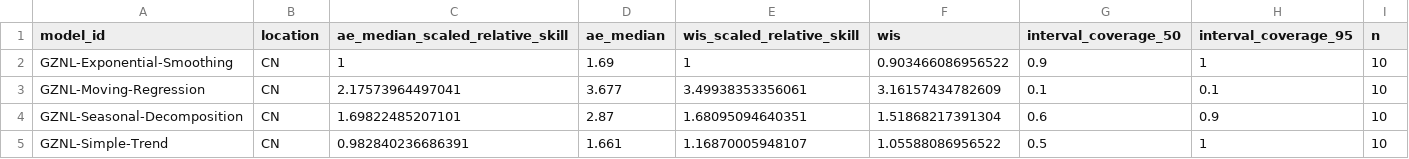
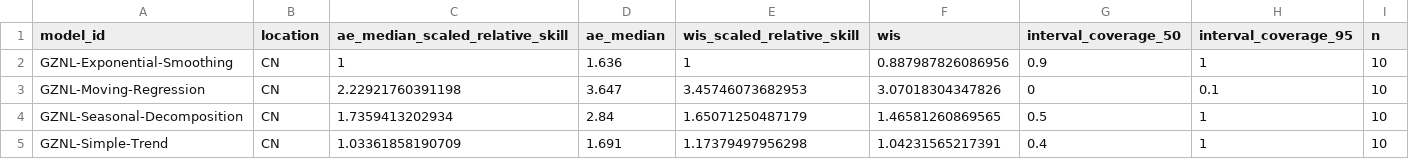
Before and after one commit to dailypartita/China-COVID-19-Forecast-Dashboard, a CSV file: scores/wk inc covid prop ili/Available evaluations/location/scores.csv, drawn as a sheet.

```diff
--- a/scores/wk inc covid prop ili/Available evaluations/location/scores.csv
+++ b/scores/wk inc covid prop ili/Available evaluations/location/scores.csv
@@ -1,5 +1,5 @@
 "model_id","location","ae_median_scaled_relative_skill","ae_median","wis_scaled_relative_skill","wis","interval_coverage_50","interval_coverage_95","n"
-"GZNL-Exponential-Smoothing","CN",1,1.69,1,0.903466086956522,0.9,1,10
-"GZNL-Moving-Regression","CN",2.17573964497041,3.677,3.49938353356061,3.16157434782609,0.1,0.1,10
-"GZNL-Seasonal-Decomposition","CN",1.69822485207101,2.87,1.68095094640351,1.51868217391304,0.6,0.9,10
-"GZNL-Simple-Trend","CN",0.982840236686391,1.661,1.16870005948107,1.05588086956522,0.5,1,10
+"GZNL-Exponential-Smoothing","CN",1,1.636,1,0.887987826086956,0.9,1,10
+"GZNL-Moving-Regression","CN",2.22921760391198,3.647,3.45746073682953,3.07018304347826,0,0.1,10
+"GZNL-Seasonal-Decomposition","CN",1.7359413202934,2.84,1.65071250487179,1.46581260869565,0.5,1,10
+"GZNL-Simple-Trend","CN",1.03361858190709,1.691,1.17379497956298,1.04231565217391,0.4,1,10
```
Also changed, not shown: scores/wk inc covid prop ili/Available evaluations/horizon/scores.csv, scores/wk inc covid prop ili/Available evaluations/scores.csv, 1 other file.
